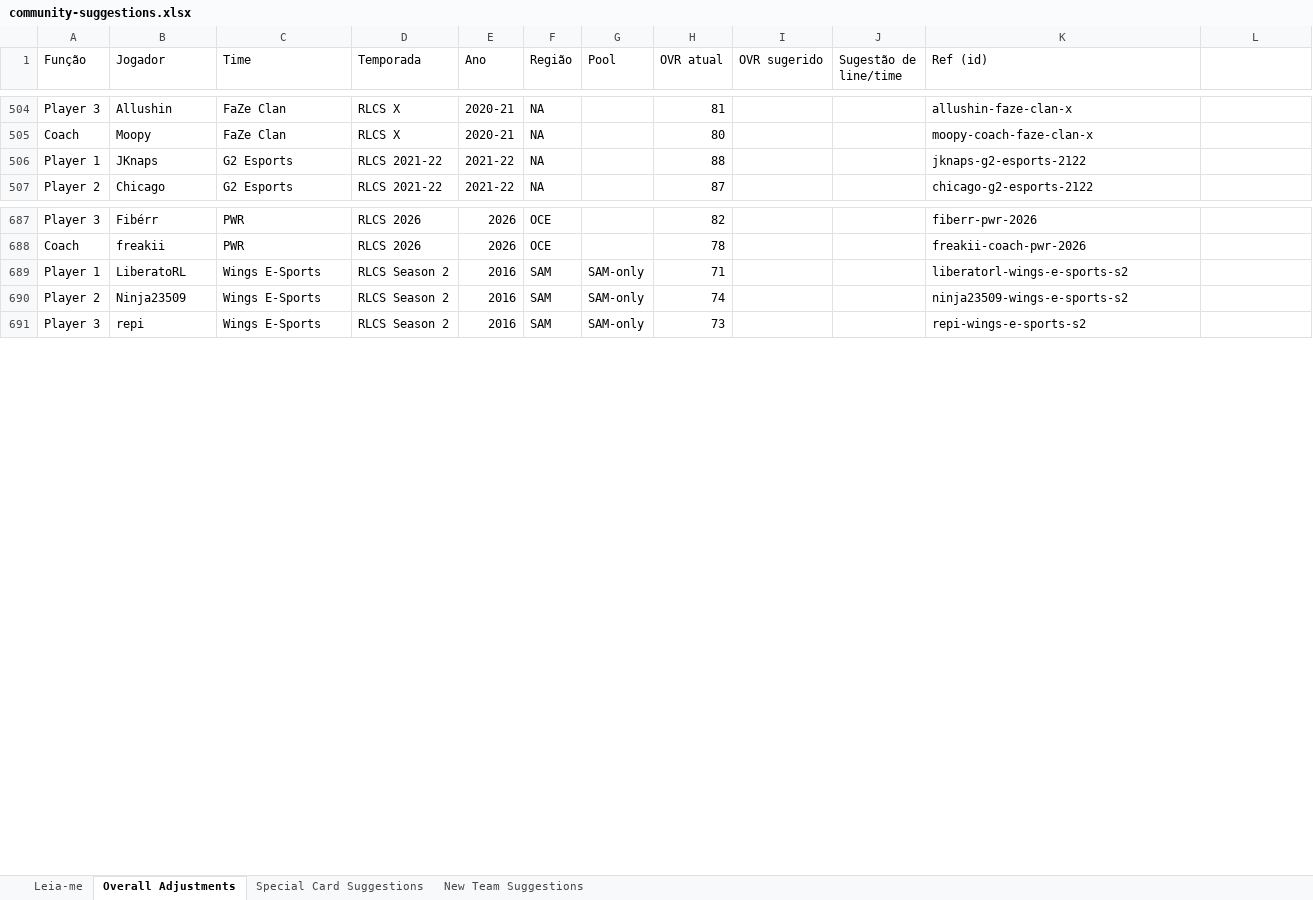
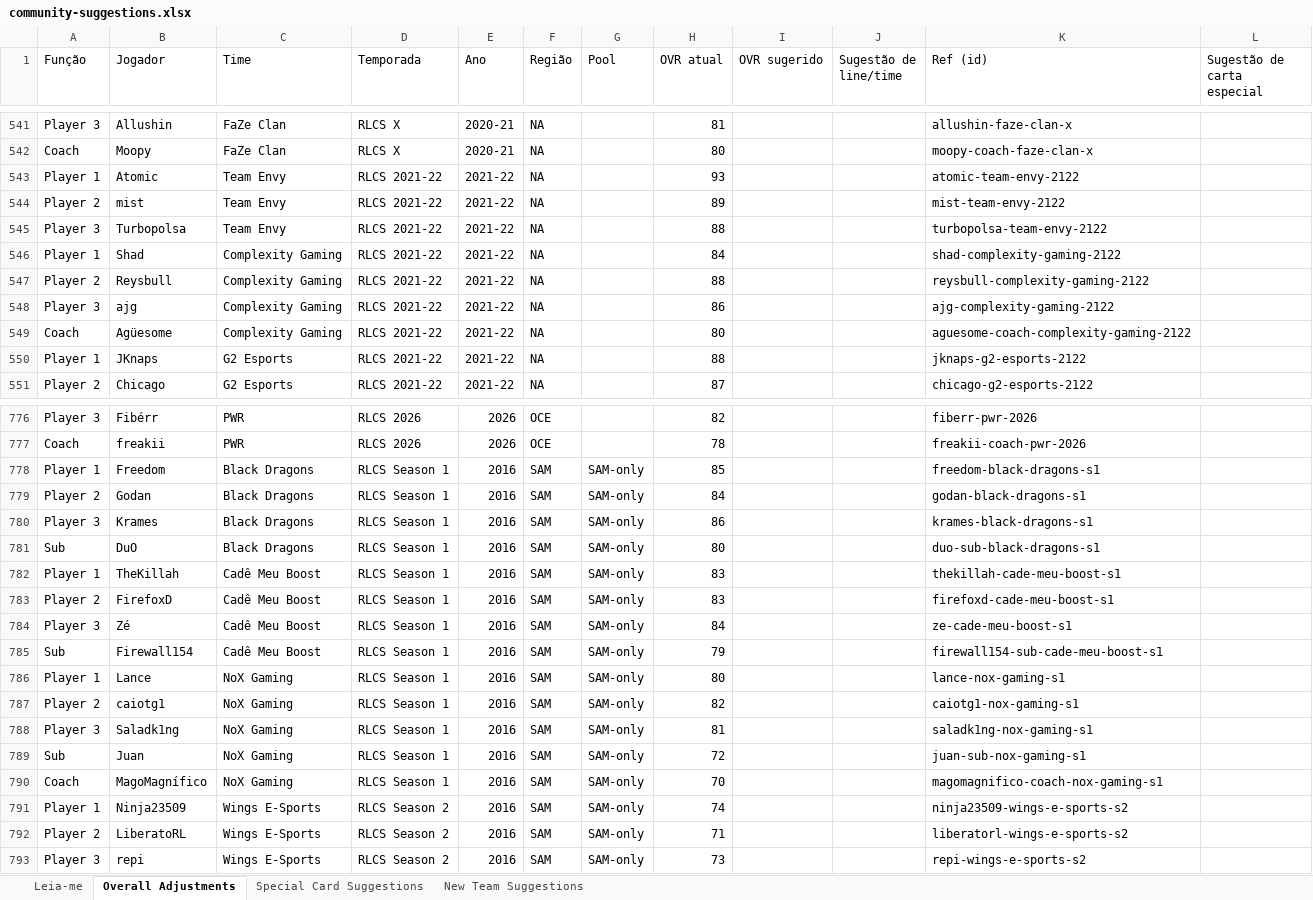
Before and after one commit to liberatomiguel/rl-draft, an Excel workbook: data-sources/community-suggestions.xlsx, sheet Overall Adjustments, drawn as a sheet; only a part is shown, gaps mark what is left out; values as stored, in another font and other column widths than the file's, no cell formats; addresses are those after the commit; the diff covers the shown part only; the diff names each change by its address in the sheet, - before the commit and + after, or states it on an @@ line.

```diff
--- a/data-sources/community-suggestions.xlsx (sheet Overall Adjustments)
+++ b/data-sources/community-suggestions.xlsx (sheet Overall Adjustments)
-L1: (empty)
+L1: Sugestão de carta especial
+row 543: Player 1 | Atomic | Team Envy | RLCS 2021-22 | 2021-22 | NA |  | 93 |  |  | atomic-team-envy-2122
+row 544: Player 2 | mist | Team Envy | RLCS 2021-22 | 2021-22 | NA |  | 89 |  |  | mist-team-envy-2122
+row 545: Player 3 | Turbopolsa | Team Envy | RLCS 2021-22 | 2021-22 | NA |  | 88 |  |  | turbopolsa-team-envy-2122
+row 546: Player 1 | Shad | Complexity Gaming | RLCS 2021-22 | 2021-22 | NA |  | 84 |  |  | shad-complexity-gaming-2122
+row 547: Player 2 | Reysbull | Complexity Gaming | RLCS 2021-22 | 2021-22 | NA |  | 88 |  |  | reysbull-complexity-gaming-2122
+row 548: Player 3 | ajg | Complexity Gaming | RLCS 2021-22 | 2021-22 | NA |  | 86 |  |  | ajg-complexity-gaming-2122
+row 549: Coach | Agüesome | Complexity Gaming | RLCS 2021-22 | 2021-22 | NA |  | 80 |  |  | aguesome-coach-complexity-gaming-2122
+row 778: Player 1 | Freedom | Black Dragons | RLCS Season 1 | 2016 | SAM | SAM-only | 85 |  |  | freedom-black-dragons-s1
+row 779: Player 2 | Godan | Black Dragons | RLCS Season 1 | 2016 | SAM | SAM-only | 84 |  |  | godan-black-dragons-s1
+row 780: Player 3 | Krames | Black Dragons | RLCS Season 1 | 2016 | SAM | SAM-only | 86 |  |  | krames-black-dragons-s1
+row 781: Sub | DuO | Black Dragons | RLCS Season 1 | 2016 | SAM | SAM-only | 80 |  |  | duo-sub-black-dragons-s1
+row 782: Player 1 | TheKillah | Cadê Meu Boost | RLCS Season 1 | 2016 | SAM | SAM-only | 83 |  |  | thekillah-cade-meu-boost-s1
+row 783: Player 2 | FirefoxD | Cadê Meu Boost | RLCS Season 1 | 2016 | SAM | SAM-only | 83 |  |  | firefoxd-cade-meu-boost-s1
+row 784: Player 3 | Zé | Cadê Meu Boost | RLCS Season 1 | 2016 | SAM | SAM-only | 84 |  |  | ze-cade-meu-boost-s1
+row 785: Sub | Firewall154 | Cadê Meu Boost | RLCS Season 1 | 2016 | SAM | SAM-only | 79 |  |  | firewall154-sub-cade-meu-boost-s1
+row 786: Player 1 | Lance | NoX Gaming | RLCS Season 1 | 2016 | SAM | SAM-only | 80 |  |  | lance-nox-gaming-s1
+row 787: Player 2 | caiotg1 | NoX Gaming | RLCS Season 1 | 2016 | SAM | SAM-only | 82 |  |  | caiotg1-nox-gaming-s1
+row 788: Player 3 | Saladk1ng | NoX Gaming | RLCS Season 1 | 2016 | SAM | SAM-only | 81 |  |  | saladk1ng-nox-gaming-s1
+row 789: Sub | Juan | NoX Gaming | RLCS Season 1 | 2016 | SAM | SAM-only | 72 |  |  | juan-sub-nox-gaming-s1
+row 790: Coach | MagoMagnífico | NoX Gaming | RLCS Season 1 | 2016 | SAM | SAM-only | 70 |  |  | magomagnifico-coach-nox-gaming-s1
-B791 (Jogador): LiberatoRL
+B791 (Jogador): Ninja23509
-H791 (OVR atual): 71
+H791 (OVR atual): 74
-K791 (Ref (id)): liberatorl-wings-e-sports-s2
+K791 (Ref (id)): ninja23509-wings-e-sports-s2
-B792 (Jogador): Ninja23509
+B792 (Jogador): LiberatoRL
-H792 (OVR atual): 74
+H792 (OVR atual): 71
-K792 (Ref (id)): ninja23509-wings-e-sports-s2
+K792 (Ref (id)): liberatorl-wings-e-sports-s2
```
Also changed, not shown: 102 added rows and 93 edited cells elsewhere in this sheet, cell formats, 12 other files.
